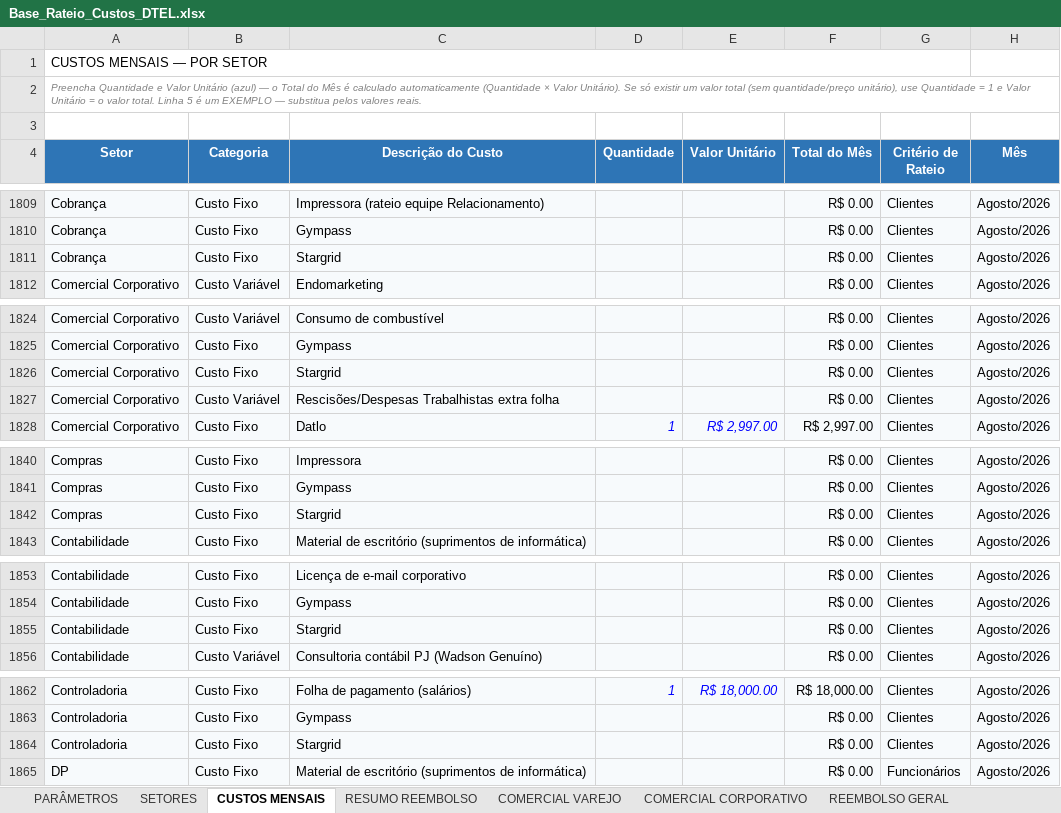
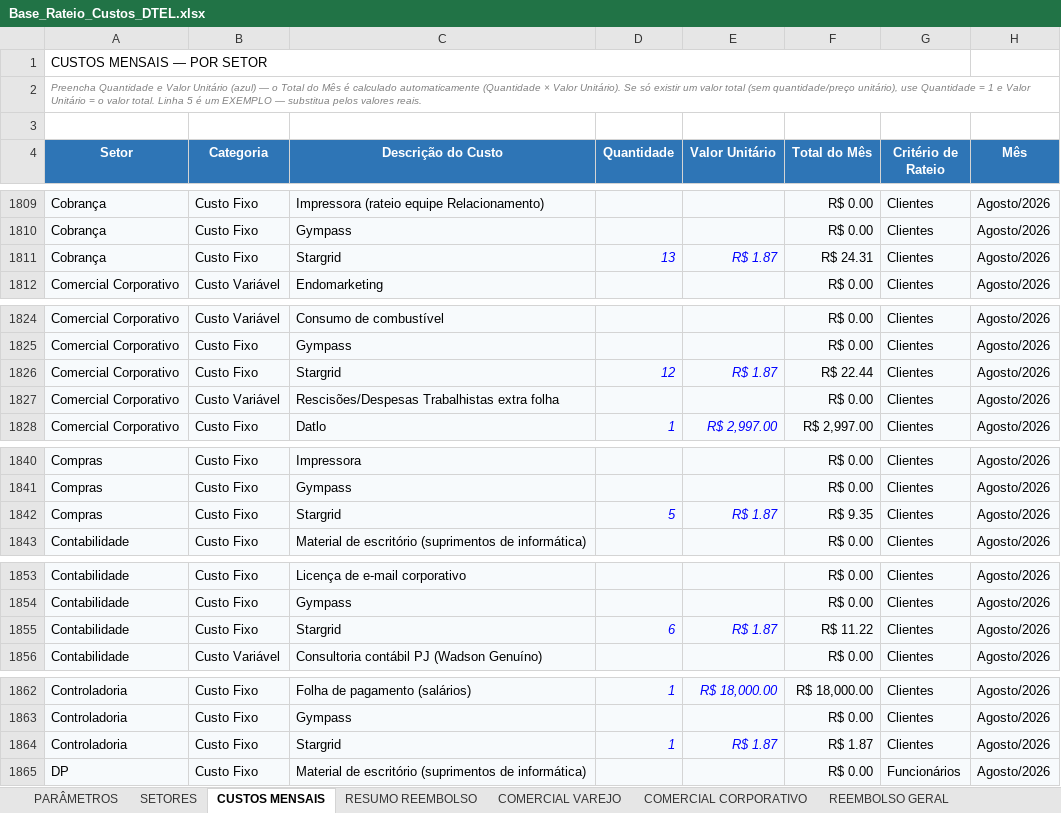
Before and after one commit to Deboradtelelecom/Base-dos-setores, an Excel workbook: dados-mensais/Base_Rateio_Custos_DTEL.xlsx, sheet CUSTOS MENSAIS, drawn as a sheet; only a part is shown, gaps mark what is left out; values as stored, in another font and other column widths than the file's, no borders; table styles not drawn; the diff covers the shown part only; the diff names each change by its address in the sheet, - before the commit and + after, or states it on an @@ line.

```diff
--- a/dados-mensais/Base_Rateio_Custos_DTEL.xlsx (sheet CUSTOS MENSAIS)
+++ b/dados-mensais/Base_Rateio_Custos_DTEL.xlsx (sheet CUSTOS MENSAIS)
-D1811 (Quantidade): (empty)
+D1811 (Quantidade): 13
-E1811 (Valor Unitário): (empty)
+E1811 (Valor Unitário): R$ 1.87
-F1811 (Total do Mês): R$ 0.00
+F1811 (Total do Mês): R$ 24.31
-D1826 (Quantidade): (empty)
+D1826 (Quantidade): 12
-E1826 (Valor Unitário): (empty)
+E1826 (Valor Unitário): R$ 1.87
-F1826 (Total do Mês): R$ 0.00
+F1826 (Total do Mês): R$ 22.44
-D1842 (Quantidade): (empty)
+D1842 (Quantidade): 5
-E1842 (Valor Unitário): (empty)
+E1842 (Valor Unitário): R$ 1.87
-F1842 (Total do Mês): R$ 0.00
+F1842 (Total do Mês): R$ 9.35
-D1855 (Quantidade): (empty)
+D1855 (Quantidade): 6
-E1855 (Valor Unitário): (empty)
+E1855 (Valor Unitário): R$ 1.87
-F1855 (Total do Mês): R$ 0.00
+F1855 (Total do Mês): R$ 11.22
-D1864 (Quantidade): (empty)
+D1864 (Quantidade): 1
-E1864 (Valor Unitário): (empty)
+E1864 (Valor Unitário): R$ 1.87
-F1864 (Total do Mês): R$ 0.00
+F1864 (Total do Mês): R$ 1.87
```
Also changed, not shown: 105 edited cells elsewhere in this sheet, sheet PARÂMETROS, sheet SETORES, sheet RESUMO REEMBOLSO.
